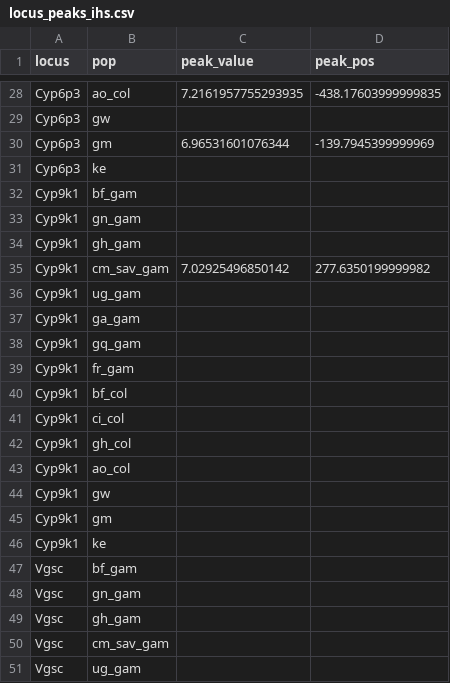
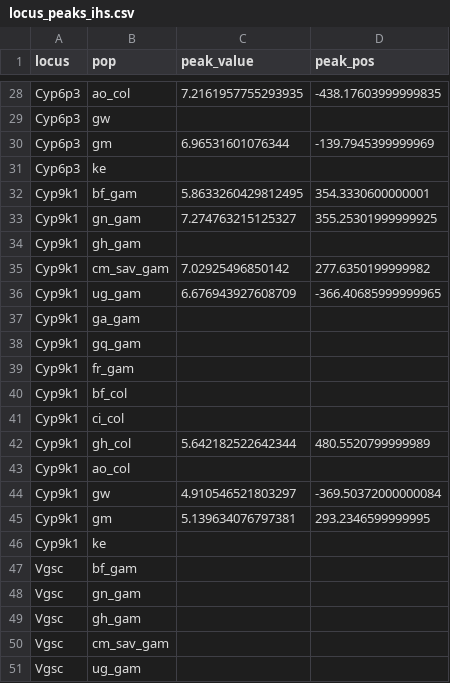
Before and after one commit to alimanfoo/shiny-train, a CSV file: tables/locus_peaks_ihs.csv, drawn as a sheet; only a part is shown, gaps mark what is left out.

Commit message:
locus artwork tweaks (#2)

```diff
--- a/tables/locus_peaks_ihs.csv
+++ b/tables/locus_peaks_ihs.csv
@@ -31,7 +31,7 @@ Cyp6p3,gm,6.96531601076344,-139.7945399999969
 Cyp6p3,ke,,
-Cyp9k1,bf_gam,,
-Cyp9k1,gn_gam,,
+Cyp9k1,bf_gam,5.8633260429812495,354.3330600000001
+Cyp9k1,gn_gam,7.274763215125327,355.25301999999925
 Cyp9k1,gh_gam,,
 Cyp9k1,cm_sav_gam,7.02925496850142,277.6350199999982
-Cyp9k1,ug_gam,,
+Cyp9k1,ug_gam,6.676943927608709,-366.40685999999965
 Cyp9k1,ga_gam,,
@@ -41,6 +41,6 @@ Cyp9k1,bf_col,,
 Cyp9k1,ci_col,,
-Cyp9k1,gh_col,,
+Cyp9k1,gh_col,5.642182522642344,480.5520799999989
 Cyp9k1,ao_col,,
-Cyp9k1,gw,,
-Cyp9k1,gm,,
+Cyp9k1,gw,4.910546521803297,-369.50372000000084
+Cyp9k1,gm,5.139634076797381,293.2346599999995
 Cyp9k1,ke,,
```
Also changed, not shown: tables/locus_peaks_xpehh.csv, 9 other files.
